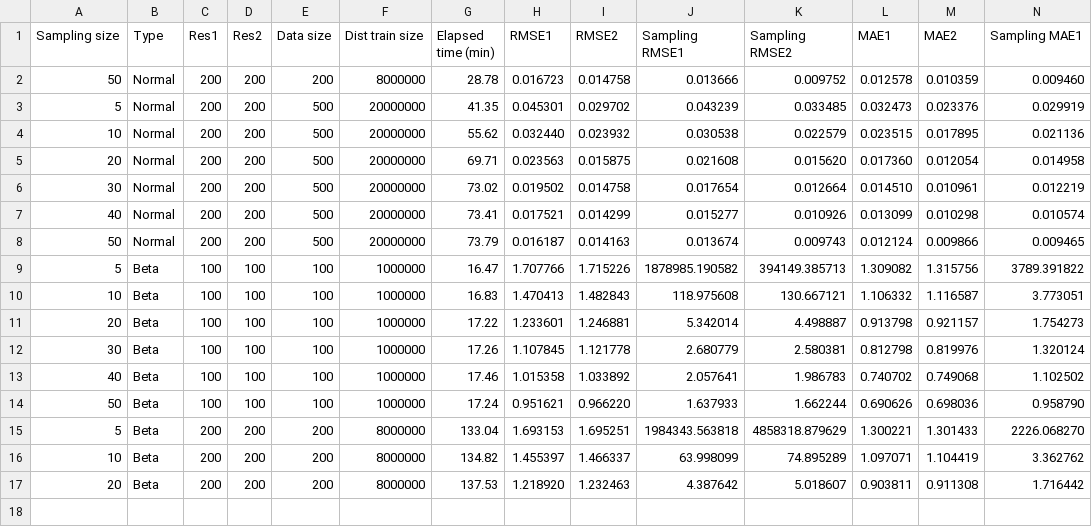
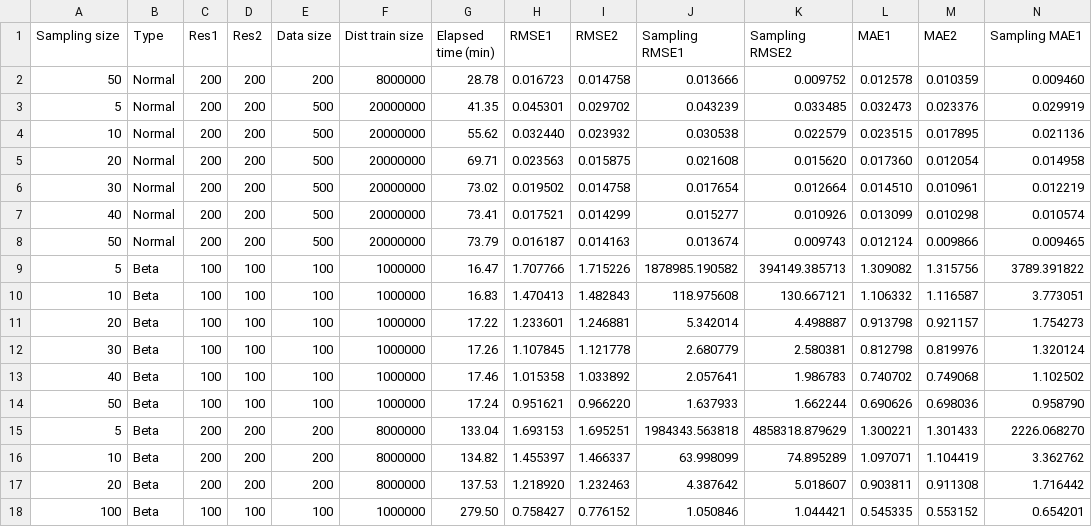
Before and after one commit to piiadov/quality_control_room, a CSV file: data/metrics.csv, drawn as a sheet; only a part is shown; rows hold the shown columns only; the diff names each change by its address in the sheet, - before the commit and + after, or states it on an @@ line.

```diff
--- a/data/metrics.csv
+++ b/data/metrics.csv
+row 18: 100 | Beta | 100 | 100 | 100 | 1000000 | 279.50 | 0.758427 | 0.776152 | 1.050846 | 1.044421 | 0.545335 | 0.553152 | 0.654201
```
Also changed, not shown: 4 other files.
